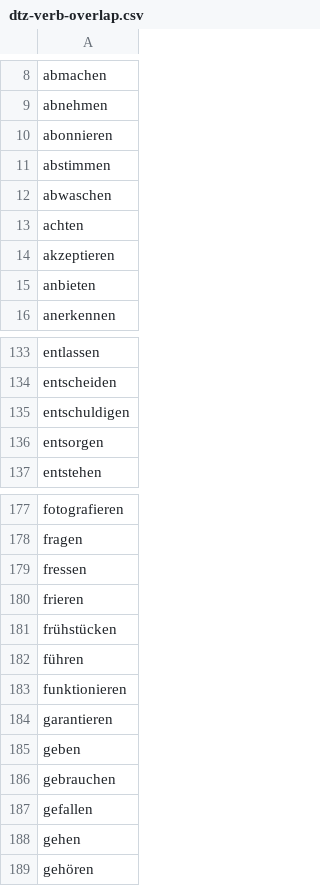
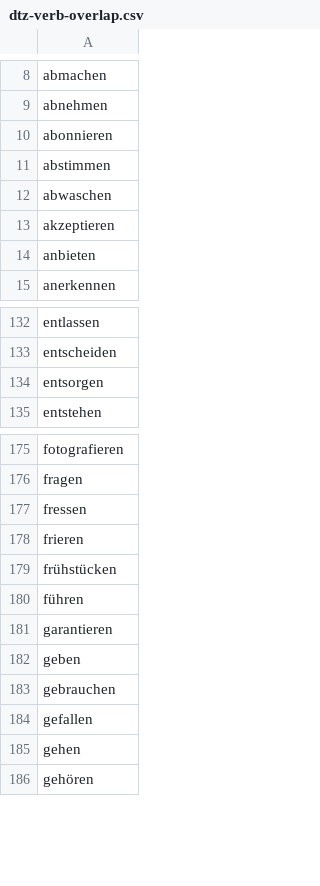
Before and after one commit to abulhawa/GermanVerbMaster, a CSV file: docs/verb-corpus/dtz-verb-overlap.csv, drawn as a sheet; only a part is shown, gaps mark what is left out; the diff names each change by its address in the sheet, - before the commit and + after, or states it on an @@ line.

```diff
--- a/docs/verb-corpus/dtz-verb-overlap.csv
+++ b/docs/verb-corpus/dtz-verb-overlap.csv
-row 13: achten
-row 135: entschuldigen
-row 183: funktionieren
```
Also changed, not shown: docs/verb-corpus/cefr-verb-shortlist.csv, 4 other files.
